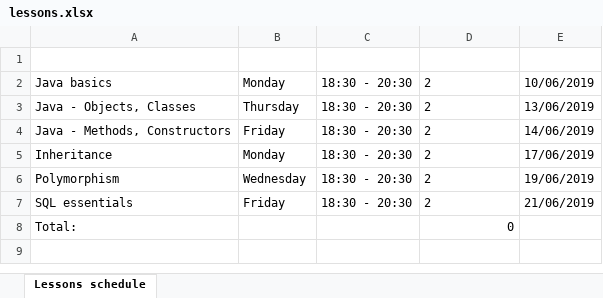
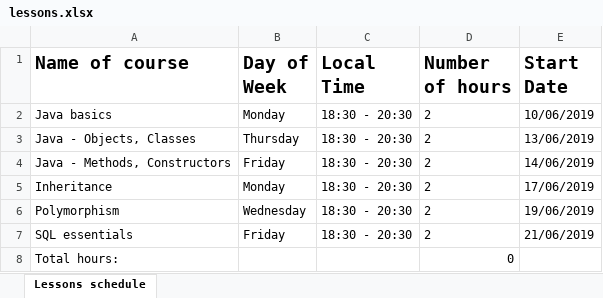
Before and after one commit to madziejenia/excel_application, an Excel workbook: lessons.xlsx, sheet Lessons schedule, drawn as a sheet; values as stored, in another font and other column widths than the file's, no borders; the diff names each change by its address in the sheet, - before the commit and + after, or states it on an @@ line.

```diff
--- a/lessons.xlsx (sheet Lessons schedule)
+++ b/lessons.xlsx (sheet Lessons schedule)
-row 1: (empty)
+row 1: Name of course | Day of Week | Local Time | Number of hours | Start Date
-A8 (Name of course): Total:
+A8 (Name of course): Total hours:
```
Also changed, not shown: 2 other files.
